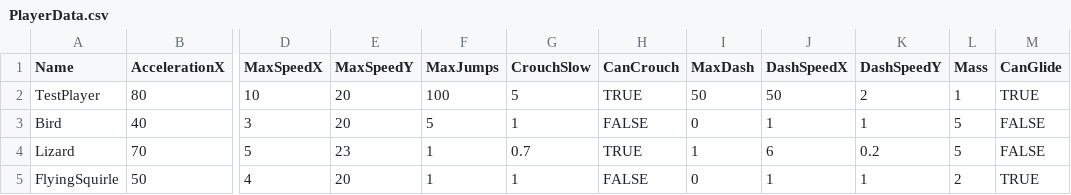
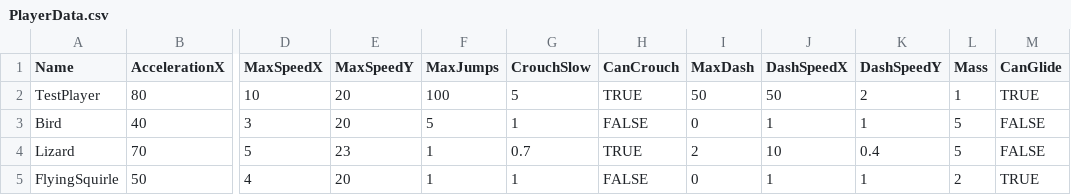
Before and after one commit to werignac/Environmental-Shenanigans, a CSV file: Data/PlayerData.csv, drawn as a sheet; only a part is shown, gaps mark what is left out; the diff names each change by its address in the sheet, - before the commit and + after, or states it on an @@ line.

Commit message:
FixingDash

```diff
--- a/Data/PlayerData.csv
+++ b/Data/PlayerData.csv
-I4 (MaxDash): 1
+I4 (MaxDash): 2
-J4 (DashSpeedX): 6
+J4 (DashSpeedX): 10
-K4 (DashSpeedY): 0.2
+K4 (DashSpeedY): 0.4
```
Also changed, not shown: 3 other files.
